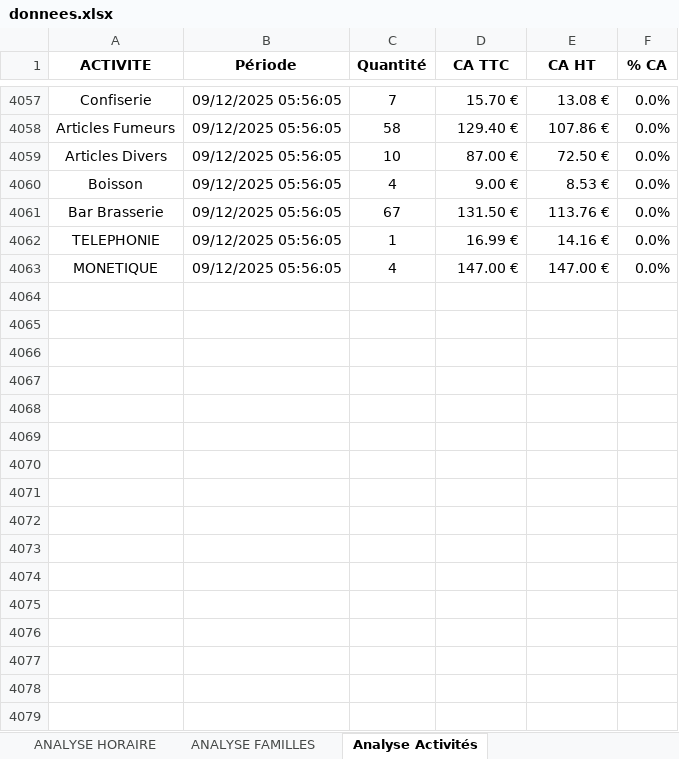
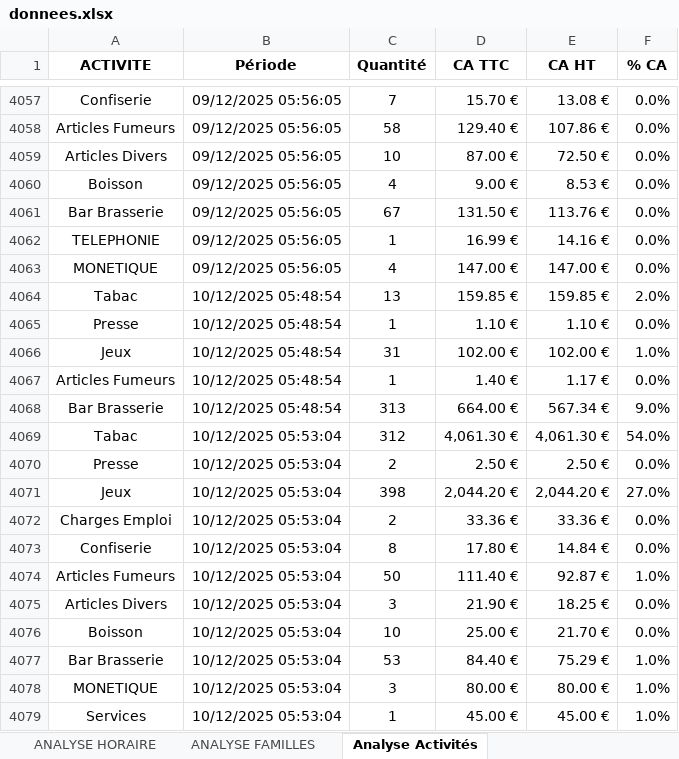
Before and after one commit to Thomas529541/sebazac-dashboard, an Excel workbook: donnees.xlsx, sheet Analyse Activités, drawn as a sheet; only a part is shown, gaps mark what is left out; values as stored, in another font and other column widths than the file's, no borders; the diff names each change by its address in the sheet, - before the commit and + after, or states it on an @@ line.

```diff
--- a/donnees.xlsx (sheet Analyse Activités)
+++ b/donnees.xlsx (sheet Analyse Activités)
+row 4064: Tabac | 10/12/2025 05:48:54 | 13 | 159.85 € | 159.85 € | 2.0%
+row 4065: Presse | 10/12/2025 05:48:54 | 1 | 1.10 € | 1.10 € | 0.0%
+row 4066: Jeux | 10/12/2025 05:48:54 | 31 | 102.00 € | 102.00 € | 1.0%
+row 4067: Articles Fumeurs | 10/12/2025 05:48:54 | 1 | 1.40 € | 1.17 € | 0.0%
+row 4068: Bar Brasserie | 10/12/2025 05:48:54 | 313 | 664.00 € | 567.34 € | 9.0%
+row 4069: Tabac | 10/12/2025 05:53:04 | 312 | 4,061.30 € | 4,061.30 € | 54.0%
+row 4070: Presse | 10/12/2025 05:53:04 | 2 | 2.50 € | 2.50 € | 0.0%
+row 4071: Jeux | 10/12/2025 05:53:04 | 398 | 2,044.20 € | 2,044.20 € | 27.0%
+row 4072: Charges Emploi | 10/12/2025 05:53:04 | 2 | 33.36 € | 33.36 € | 0.0%
+row 4073: Confiserie | 10/12/2025 05:53:04 | 8 | 17.80 € | 14.84 € | 0.0%
+row 4074: Articles Fumeurs | 10/12/2025 05:53:04 | 50 | 111.40 € | 92.87 € | 1.0%
+row 4075: Articles Divers | 10/12/2025 05:53:04 | 3 | 21.90 € | 18.25 € | 0.0%
+row 4076: Boisson | 10/12/2025 05:53:04 | 10 | 25.00 € | 21.70 € | 0.0%
+row 4077: Bar Brasserie | 10/12/2025 05:53:04 | 53 | 84.40 € | 75.29 € | 1.0%
+row 4078: MONETIQUE | 10/12/2025 05:53:04 | 3 | 80.00 € | 80.00 € | 1.0%
+row 4079: Services | 10/12/2025 05:53:04 | 1 | 45.00 € | 45.00 € | 1.0%
```
Also changed, not shown: sheet ANALYSE HORAIRE, sheet ANALYSE FAMILLES.
